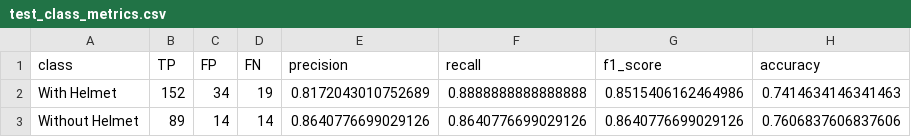
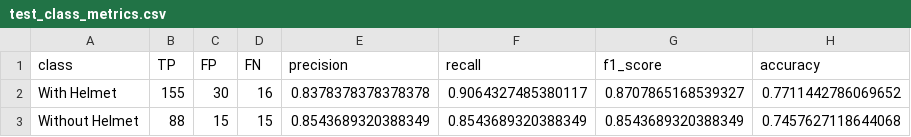
Before and after one commit to anumnaveed62/AI-based-helmet-detection-system-Safety-Gaurd-Tool, a CSV file: test_class_metrics.csv, drawn as a sheet.

```diff
--- a/test_class_metrics.csv
+++ b/test_class_metrics.csv
@@ -1,3 +1,3 @@
 class,TP,FP,FN,precision,recall,f1_score,accuracy
-With Helmet,152,34,19,0.8172043010752689,0.8888888888888888,0.8515406162464986,0.7414634146341463
-Without Helmet,89,14,14,0.8640776699029126,0.8640776699029126,0.8640776699029126,0.7606837606837606
+With Helmet,155,30,16,0.8378378378378378,0.9064327485380117,0.8707865168539327,0.7711442786069652
+Without Helmet,88,15,15,0.8543689320388349,0.8543689320388349,0.8543689320388349,0.7457627118644068
```
Also changed, not shown: metrics.csv, test_detections.csv, 1 other file.
